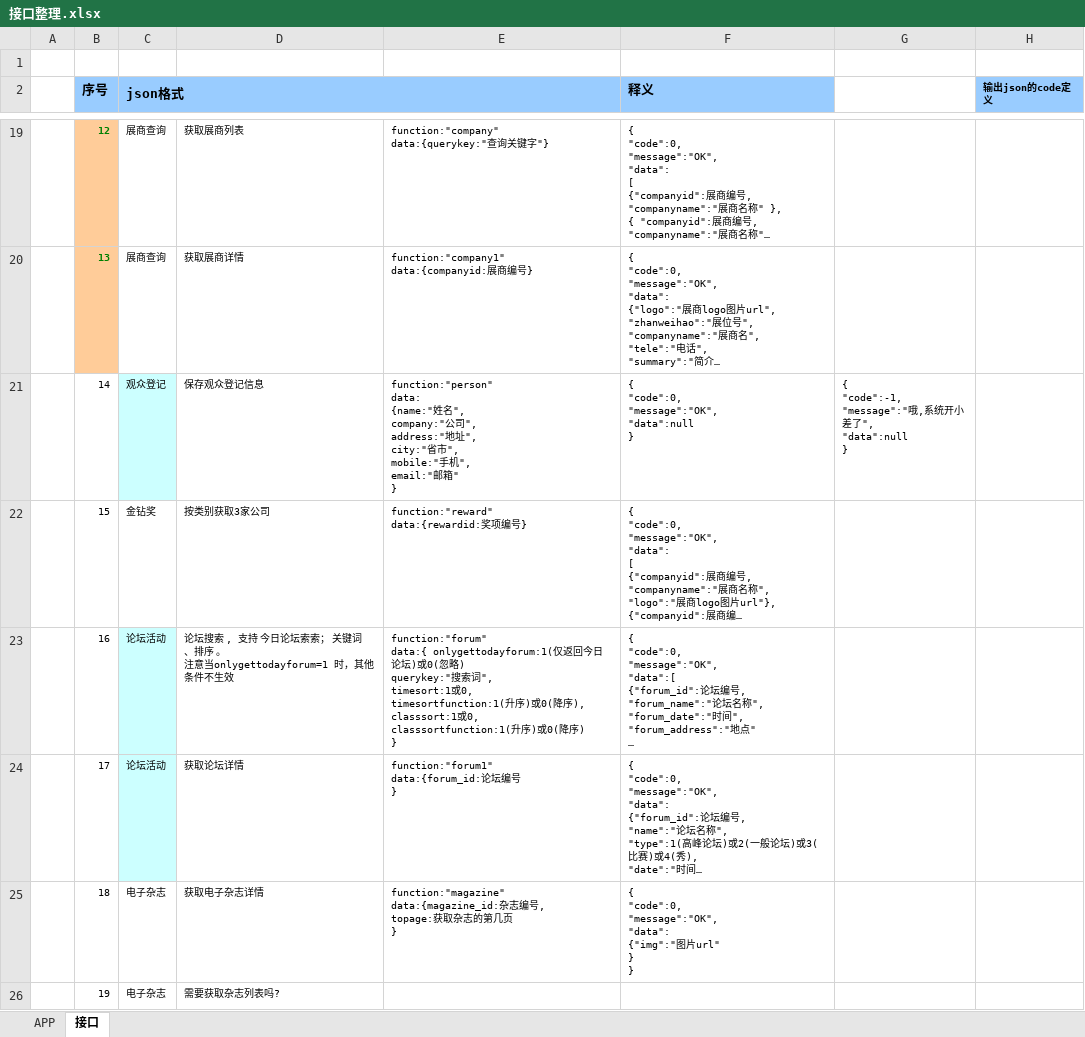
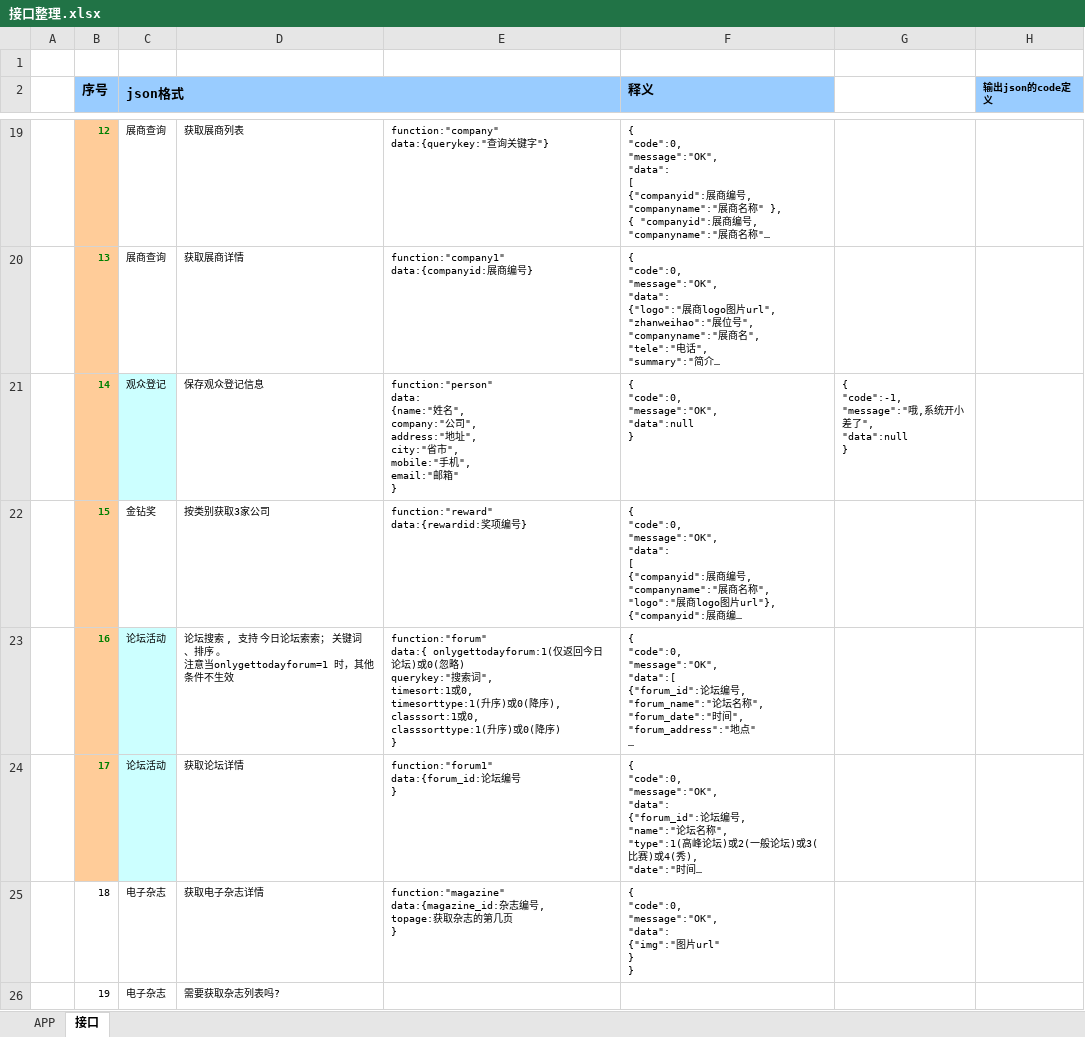
Before and after one commit to CleanChinaAppTeam/CleanChinaAppBackground, an Excel workbook: 接口整理.xlsx, sheet 接口, drawn as a sheet; only a part is shown, gaps mark what is left out; long unchanged cells end in …; values as stored, in another font and other column widths than the file's, no borders; ↵ is a line break in a cell; the diff names each change by its address in the sheet, - before the commit and + after, or states it on an @@ line.

```diff
--- a/接口整理.xlsx (sheet 接口)
+++ b/接口整理.xlsx (sheet 接口)
@@ B21:B24 fill: none → #FFCC99, bold: off → on, text colour: black → #008000 @@
-E23: …或0, ↵ timesortfunction:1(升序)或0(降序), ↵ classsort:1或0, ↵ classsortfunction:1(升序…
+E23: …或0, ↵ timesorttype:1(升序)或0(降序), ↵ classsort:1或0, ↵ classsorttype:1(升序…
```
Also changed, not shown: 1 other file.
